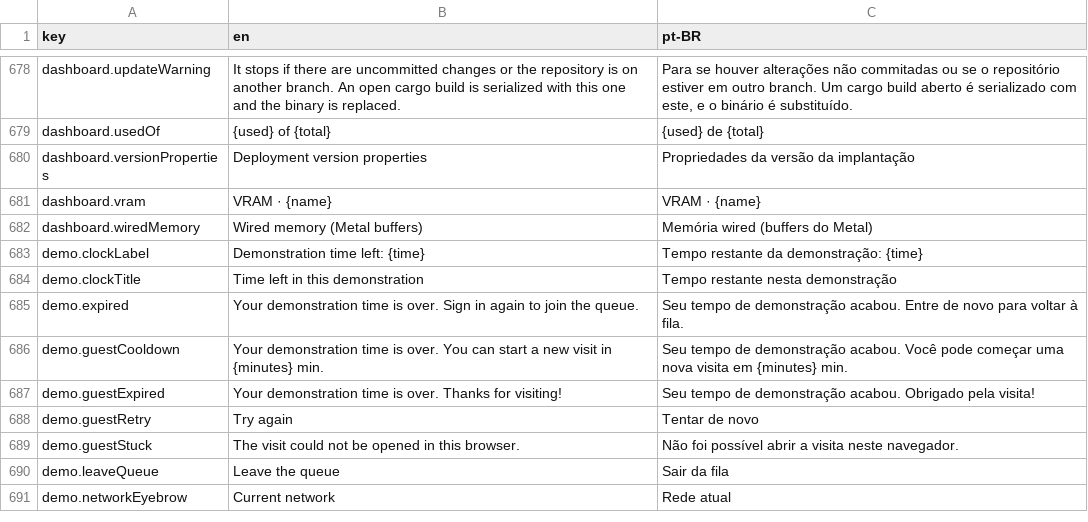
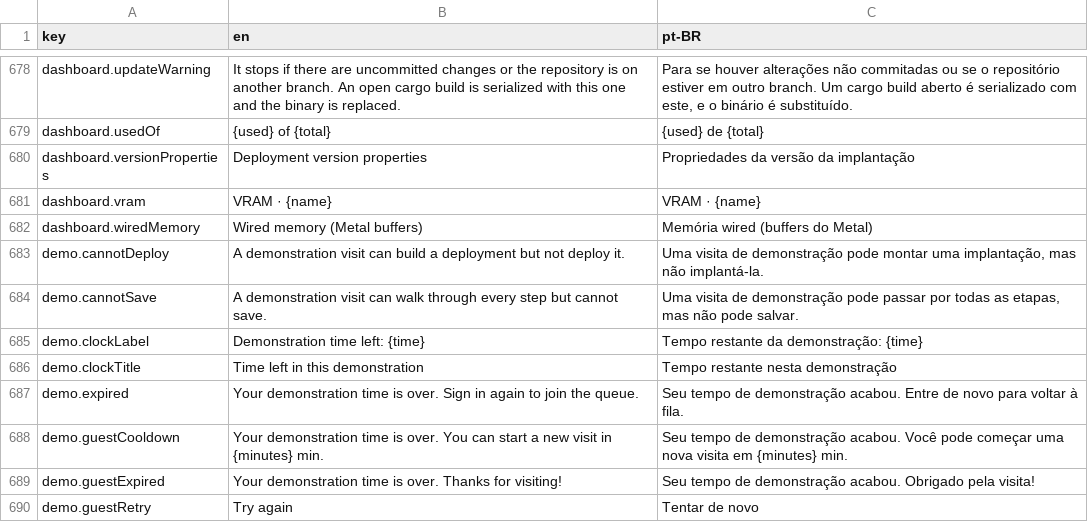
Before and after one commit to pieceofmindcloud/pom, a CSV file: apps/frontend/src/i18n/messages.csv, drawn as a sheet; only a part is shown, gaps mark what is left out; the shorter side is filled out with more unchanged rows.

```diff
--- a/apps/frontend/src/i18n/messages.csv
+++ b/apps/frontend/src/i18n/messages.csv
@@ -682,2 +682,4 @@ dashboard.vram,VRAM · {name},VRAM · {name}
 dashboard.wiredMemory,Wired memory (Metal buffers),Memória wired (buffers do Metal)
+demo.cannotDeploy,A demonstration visit can build a deployment but not deploy it.,"Uma visita de demonstração pode montar uma implantação, mas não implantá-la."
+demo.cannotSave,A demonstration visit can walk through every step but cannot save.,"Uma visita de demonstração pode passar por todas as etapas, mas não pode salvar."
 demo.clockLabel,Demonstration time left: {time},Tempo restante da demonstração: {time}
```
Also changed, not shown: 12 other files.
